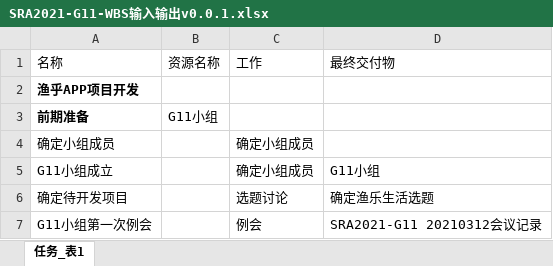
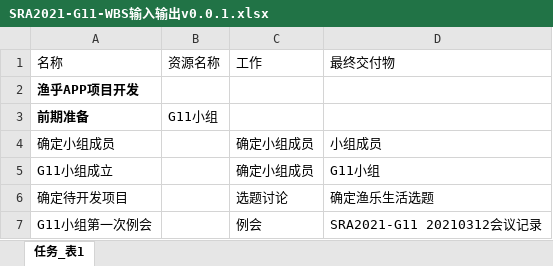
Before and after one commit to SRayJay/SRA2021-G11, an Excel workbook: 文档/项目开发计划/SRA2021-G11-WBS输入输出v0.0.1.xlsx, sheet 任务_表1, drawn as a sheet; only a part is shown; values as stored, in another font and other column widths than the file's, no borders; the diff covers the shown part only; the diff names each change by its address in the sheet, - before the commit and + after, or states it on an @@ line.

```diff
--- a/文档/项目开发计划/SRA2021-G11-WBS输入输出v0.0.1.xlsx (sheet 任务_表1)
+++ b/文档/项目开发计划/SRA2021-G11-WBS输入输出v0.0.1.xlsx (sheet 任务_表1)
-D4 (最终交付物): (empty)
+D4 (最终交付物): 小组成员
```
Also changed, not shown: 1 added row, 1 removed row and 23 edited cells elsewhere in this sheet.
